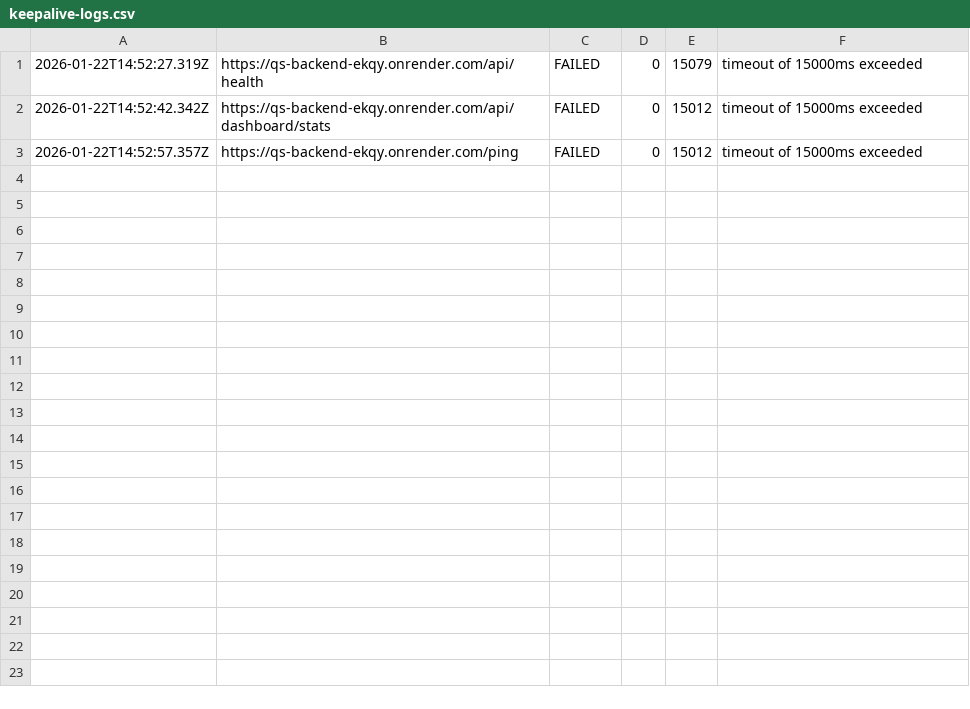
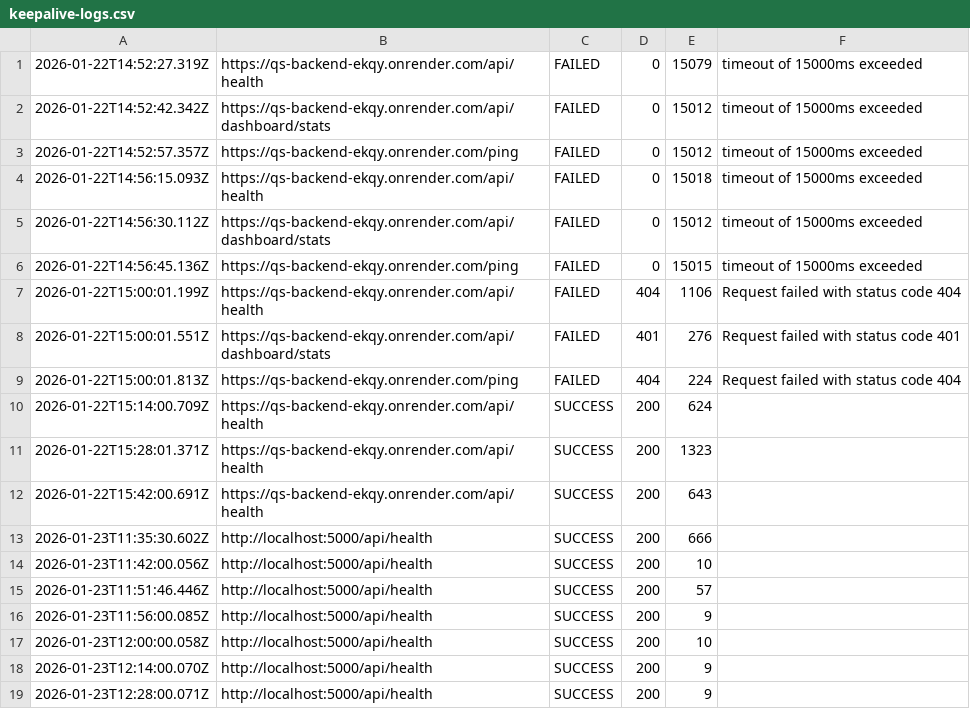
Before and after one commit to e-xxxxl/QS-Backend, a CSV file: keepalive-logs.csv, drawn as a sheet.

```diff
--- a/keepalive-logs.csv
+++ b/keepalive-logs.csv
@@ -3 +3,17 @@
 2026-01-22T14:52:57.357Z,https://qs-backend-ekqy.onrender.com/ping,FAILED,0,15012,timeout of 15000ms exceeded
+2026-01-22T14:56:15.093Z,https://qs-backend-ekqy.onrender.com/api/health,FAILED,0,15018,timeout of 15000ms exceeded
+2026-01-22T14:56:30.112Z,https://qs-backend-ekqy.onrender.com/api/dashboard/stats,FAILED,0,15012,timeout of 15000ms exceeded
+2026-01-22T14:56:45.136Z,https://qs-backend-ekqy.onrender.com/ping,FAILED,0,15015,timeout of 15000ms exceeded
+2026-01-22T15:00:01.199Z,https://qs-backend-ekqy.onrender.com/api/health,FAILED,404,1106,Request failed with status code 404
+2026-01-22T15:00:01.551Z,https://qs-backend-ekqy.onrender.com/api/dashboard/stats,FAILED,401,276,Request failed with status code 401
+2026-01-22T15:00:01.813Z,https://qs-backend-ekqy.onrender.com/ping,FAILED,404,224,Request failed with status code 404
+2026-01-22T15:14:00.709Z,https://qs-backend-ekqy.onrender.com/api/health,SUCCESS,200,624,
+2026-01-22T15:28:01.371Z,https://qs-backend-ekqy.onrender.com/api/health,SUCCESS,200,1323,
+2026-01-22T15:42:00.691Z,https://qs-backend-ekqy.onrender.com/api/health,SUCCESS,200,643,
+2026-01-23T11:35:30.602Z,http://localhost:5000/api/health,SUCCESS,200,666,
+2026-01-23T11:42:00.056Z,http://localhost:5000/api/health,SUCCESS,200,10,
+2026-01-23T11:51:46.446Z,http://localhost:5000/api/health,SUCCESS,200,57,
+2026-01-23T11:56:00.085Z,http://localhost:5000/api/health,SUCCESS,200,9,
+2026-01-23T12:00:00.058Z,http://localhost:5000/api/health,SUCCESS,200,10,
+2026-01-23T12:14:00.070Z,http://localhost:5000/api/health,SUCCESS,200,9,
+2026-01-23T12:28:00.071Z,http://localhost:5000/api/health,SUCCESS,200,9,
```
Also changed, not shown: 2 other files.
